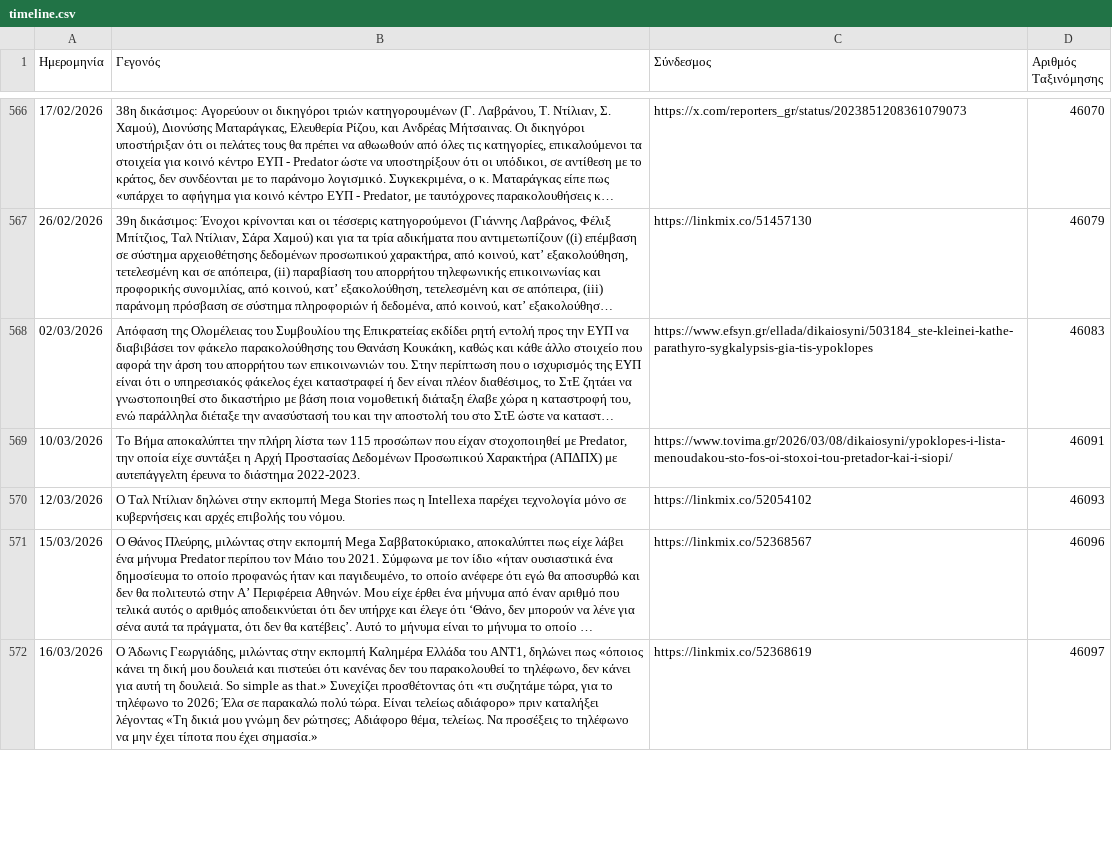
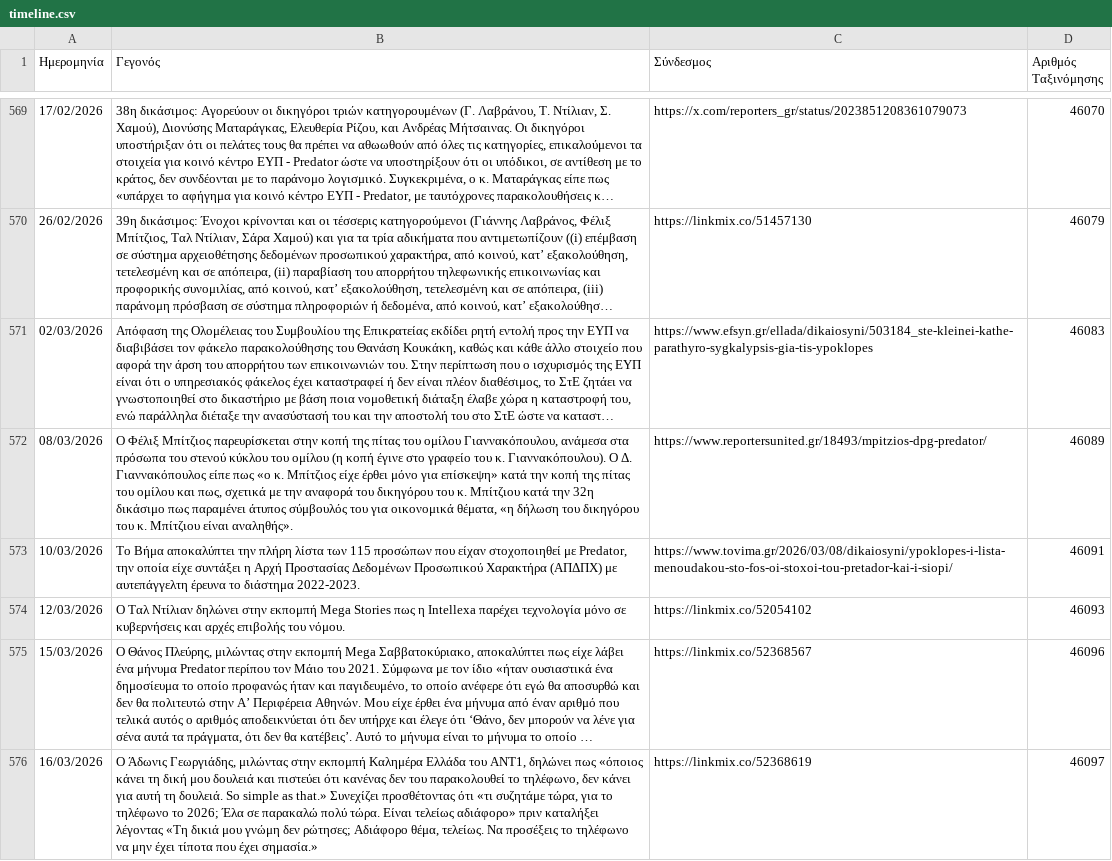
Before and after one commit to predatorgate/predatorgate.github.io, a CSV file: data/gr/timeline.csv, drawn as a sheet; only a part is shown, gaps mark what is left out; long unchanged cells end in …; the diff covers the shown part only; the diff names each change by its address in the sheet, - before the commit and + after, or states it on an @@ line.

```diff
--- a/data/gr/timeline.csv
+++ b/data/gr/timeline.csv
+row 572: 08/03/2026 | Ο Φέλιξ Μπίτζιος παρευρίσκεται στην κοπή της πίτας του ομίλου Γιαννακόπουλου, ανάμεσα στα πρόσωπα του στενού κύκλου του ομίλου (η κοπή έγινε στο γραφείο του κ. Γιαννακόπουλου). Ο Δ. Γιαννακόπουλος είπε πως «ο κ. Μπίτζιος είχε έρθει μόνο για επίσκεψη» κατά την κοπή της πίτας του ομίλου και πως, σχετικά με την αναφορά του δικηγόρου του κ. Μπίτζιου κατά την 32η δικάσιμο πως παραμένει άτυπος σύμβουλός του για οικονομικά θέματα, «η δήλωση του δικηγόρου του κ. Μπίτζιου είναι αναληθής». | https://www.reportersunited.gr/18493/mpitzios-dpg-predator/ | 46089
```
Also changed, not shown: 3 added rows and 4 removed rows elsewhere in this file, data/en/timeline.csv, 1 other file.
